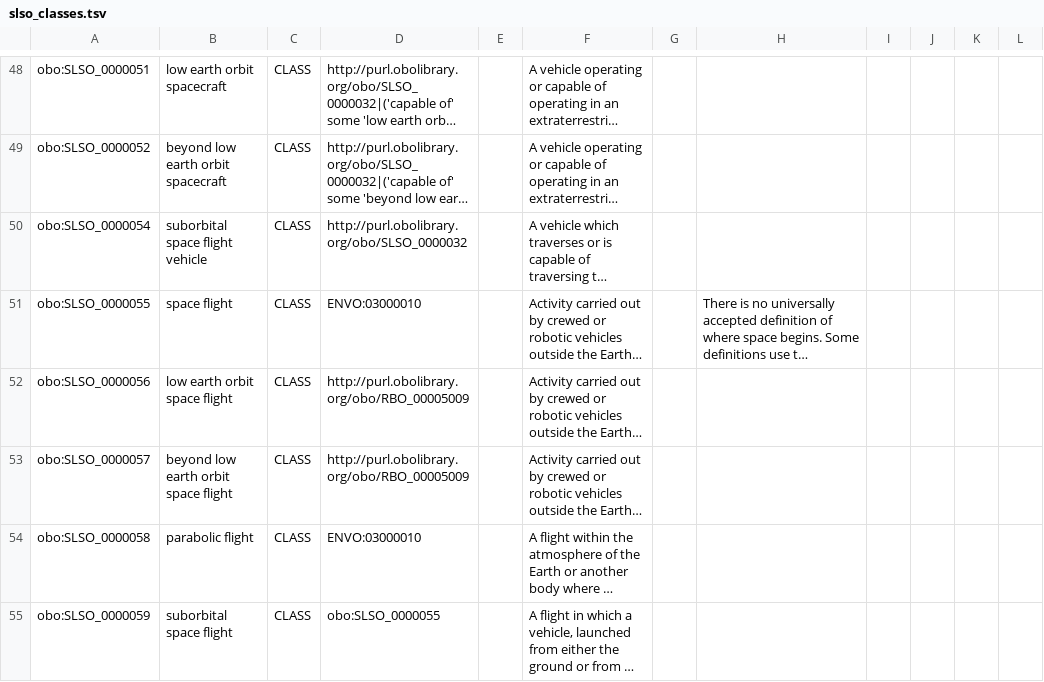
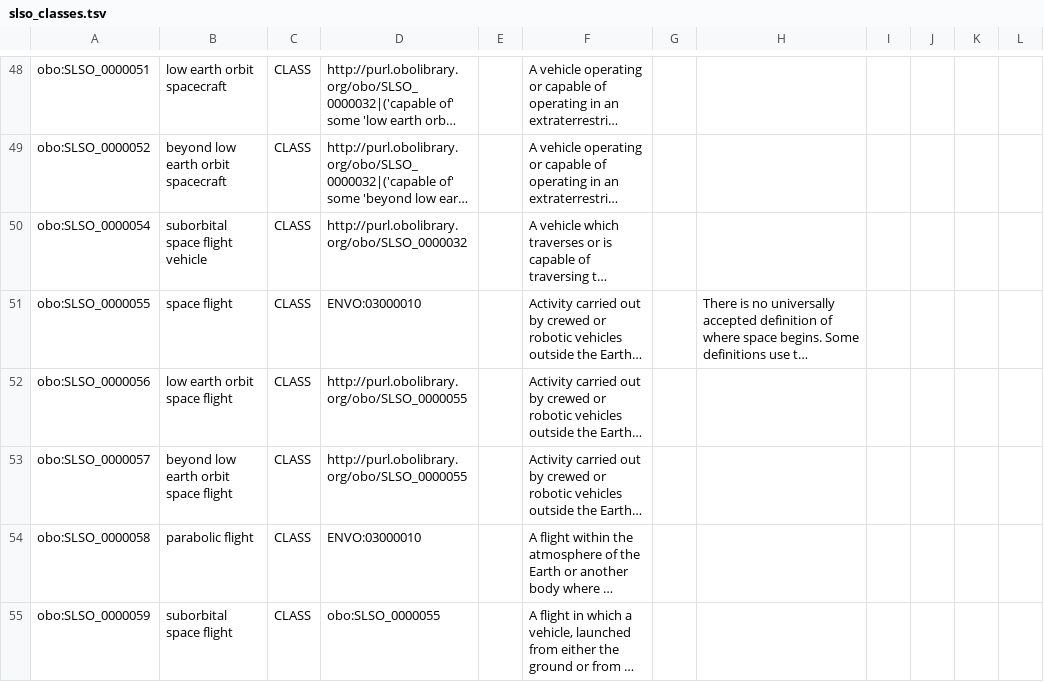
Before and after one commit to nasa/LSDAO, a TSV file: src/ontology/templates/slso_classes.tsv, drawn as a sheet; only a part is shown, gaps mark what is left out; long unchanged cells end in …; the diff names each change by its address in the sheet, - before the commit and + after, or states it on an @@ line.

```diff
--- a/src/ontology/templates/slso_classes.tsv
+++ b/src/ontology/templates/slso_classes.tsv
-D52:D53: http://purl.obolibrary.org/obo/RBO_00005009
+D52:D53: http://purl.obolibrary.org/obo/SLSO_0000055
```
Also changed, not shown: src/ontology/reports/slso.owl-obo-report.tsv, 15 other files.
